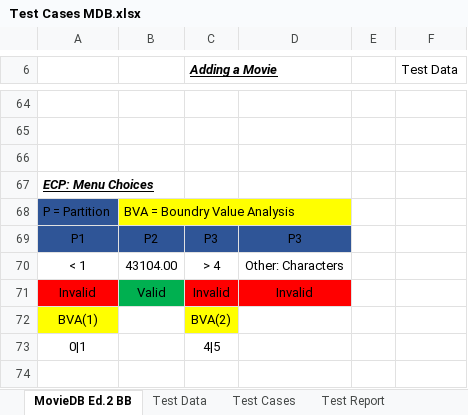
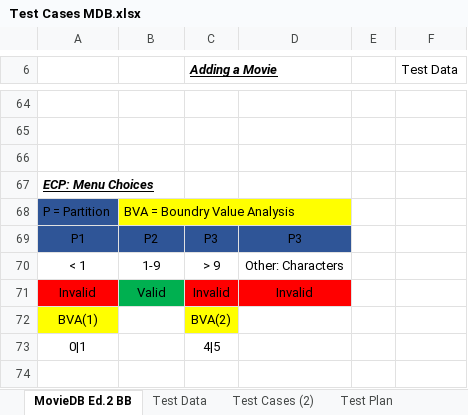
Before and after one commit to JudsonMurray/MovieDB, an Excel workbook: JP/doc/Test Cases MDB.xlsx, sheet MovieDB Ed.2 BB, drawn as a sheet; only a part is shown, gaps mark what is left out; values as stored, in another font and other column widths than the file's, no borders; charts and pictures not drawn; the diff names each change by its address in the sheet, - before the commit and + after, or states it on an @@ line.

Commit message:
Test Script, Test Data and Test Report Ver.2
More Test Scripts added along with addition to test report due to added test scripts.

```diff
--- a/JP/doc/Test Cases MDB.xlsx (sheet MovieDB Ed.2 BB)
+++ b/JP/doc/Test Cases MDB.xlsx (sheet MovieDB Ed.2 BB)
-sheet tab: Test Cases
+sheet tab: Test Cases (2)
+sheet tab: Test Plan
-B70: 43104.00
+B70: 1-9
-C70 (Adding a Movie): > 4
+C70 (Adding a Movie): > 9
```
Also changed, not shown: sheet Test Report, charts or pictures.
